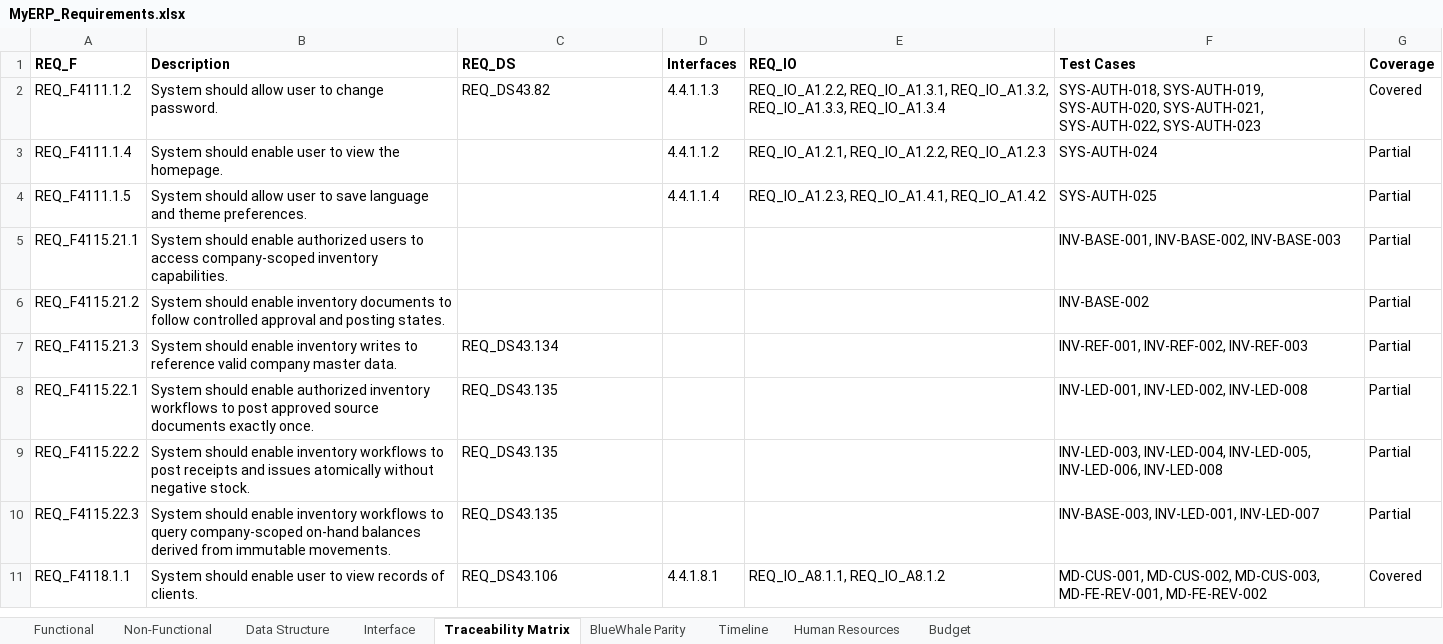
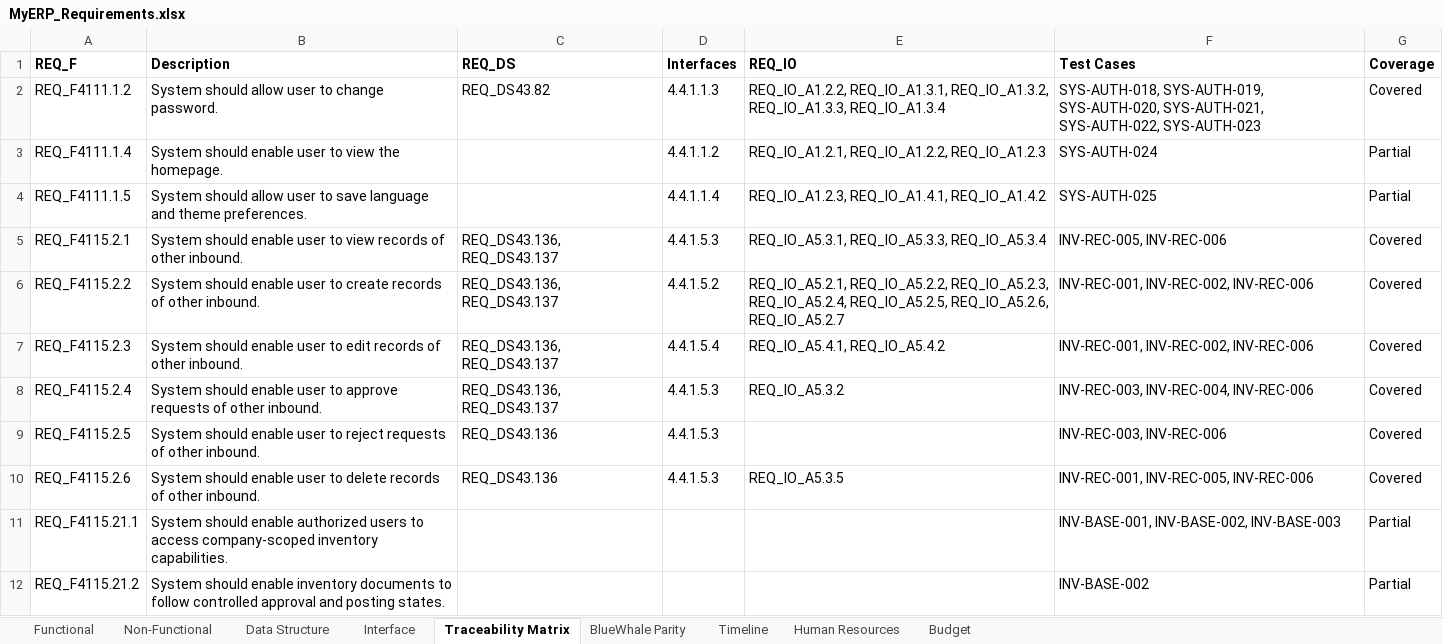
Before and after one commit to snowwhite10/MyERP, an Excel workbook: docs/99-output/MyERP_Requirements.xlsx, sheet Traceability Matrix, drawn as a sheet; only a part is shown; the shorter side is filled out with more unchanged rows; values as stored, in another font and other column widths than the file's, no borders; the diff names each change by its address in the sheet, - before the commit and + after, or states it on an @@ line.

```diff
--- a/docs/99-output/MyERP_Requirements.xlsx (sheet Traceability Matrix)
+++ b/docs/99-output/MyERP_Requirements.xlsx (sheet Traceability Matrix)
+row 5: REQ_F4115.2.1 | System should enable user to view records of other inbound. | REQ_DS43.136, REQ_DS43.137 | 4.4.1.5.3 | REQ_IO_A5.3.1, REQ_IO_A5.3.3, REQ_IO_A5.3.4 | INV-REC-005, INV-REC-006 | Covered
+row 6: REQ_F4115.2.2 | System should enable user to create records of other inbound. | REQ_DS43.136, REQ_DS43.137 | 4.4.1.5.2 | REQ_IO_A5.2.1, REQ_IO_A5.2.2, REQ_IO_A5.2.3, REQ_IO_A5.2.4, REQ_IO_A5.2.5, REQ_IO_A5.2.6, REQ_IO_A5.2.7 | INV-REC-001, INV-REC-002, INV-REC-006 | Covered
+row 7: REQ_F4115.2.3 | System should enable user to edit records of other inbound. | REQ_DS43.136, REQ_DS43.137 | 4.4.1.5.4 | REQ_IO_A5.4.1, REQ_IO_A5.4.2 | INV-REC-001, INV-REC-002, INV-REC-006 | Covered
+row 8: REQ_F4115.2.4 | System should enable user to approve requests of other inbound. | REQ_DS43.136, REQ_DS43.137 | 4.4.1.5.3 | REQ_IO_A5.3.2 | INV-REC-003, INV-REC-004, INV-REC-006 | Covered
+row 9: REQ_F4115.2.5 | System should enable user to reject requests of other inbound. | REQ_DS43.136 | 4.4.1.5.3 |  | INV-REC-003, INV-REC-006 | Covered
+row 10: REQ_F4115.2.6 | System should enable user to delete records of other inbound. | REQ_DS43.136 | 4.4.1.5.3 | REQ_IO_A5.3.5 | INV-REC-001, INV-REC-005, INV-REC-006 | Covered
```
Also changed, not shown: sheet Interface, sheet Functional, sheet Data Structure, 24 other files.
